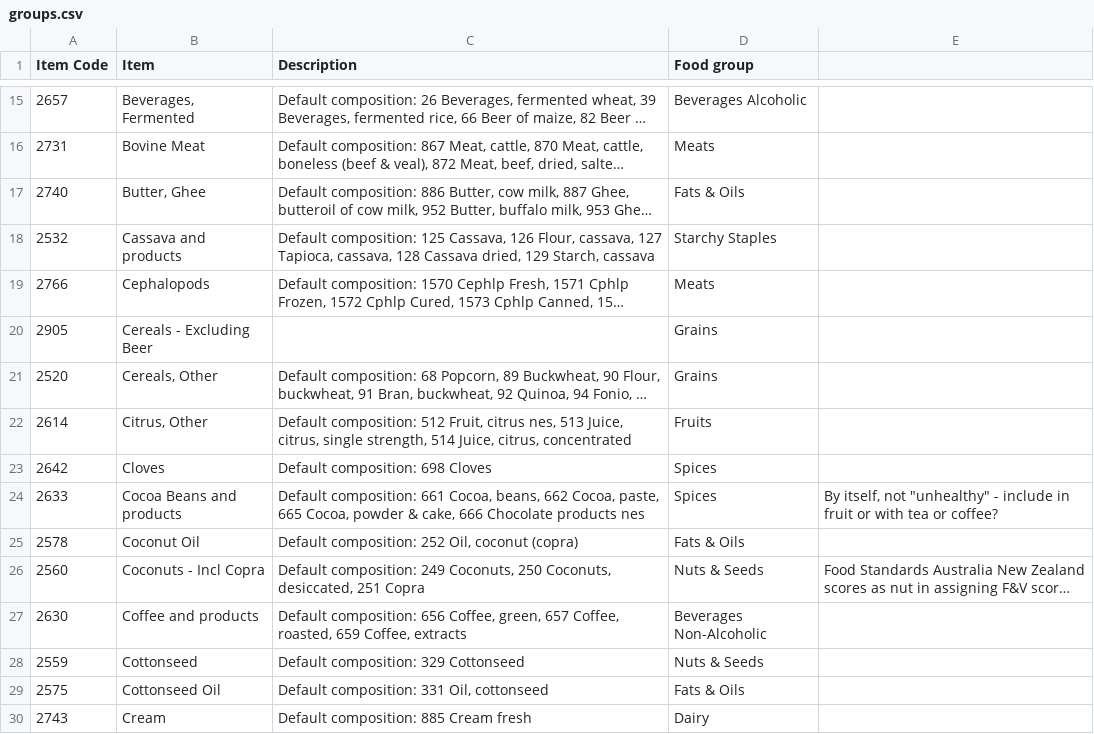
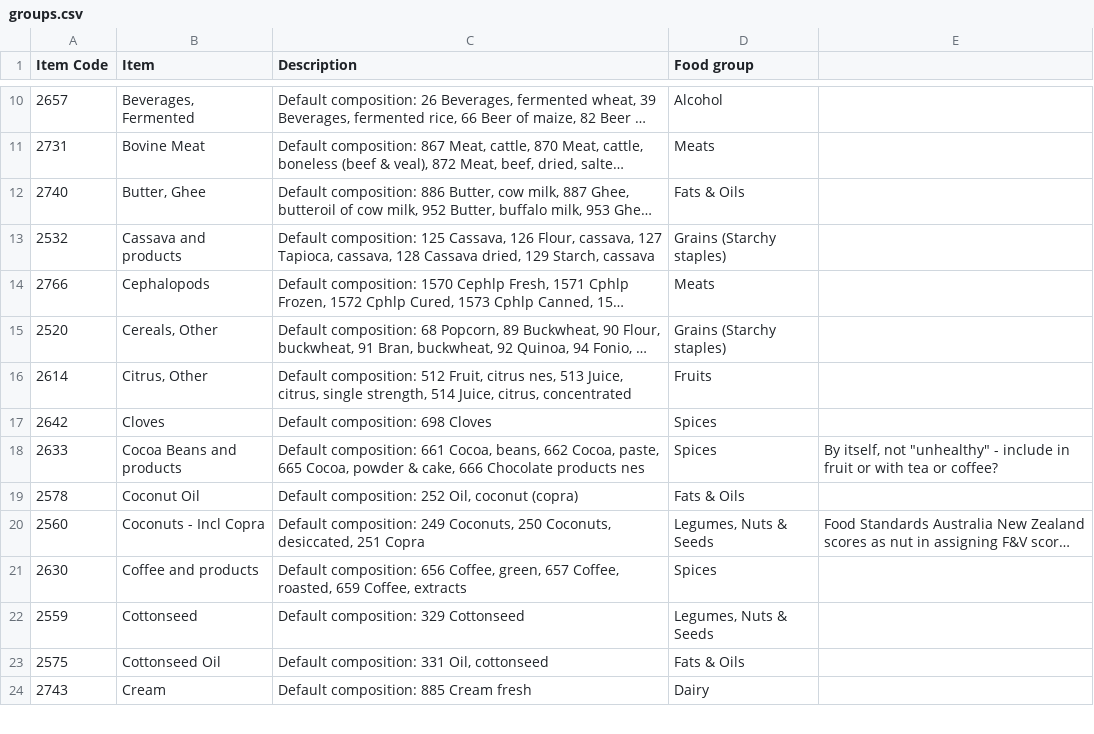
Before and after one commit to CIAT-DAPA/ideal_diet, a CSV file: src/inputs/groups.csv, drawn as a sheet; only a part is shown, gaps mark what is left out; long unchanged cells end in …; removed rows and columns are numbered as before the commit, all else as after; the diff covers the shown part only; the diff names each change by its address in the sheet, - before the commit and + after, or states it on an @@ line.

```diff
--- a/src/inputs/groups.csv
+++ b/src/inputs/groups.csv
-D10 (Food group): Beverages Alcoholic
+D10 (Food group): Alcohol
-D13 (Food group): Starchy Staples
+D13 (Food group): Grains (Starchy staples)
-row 20: 2905 | Cereals - Excluding Beer |  | Grains
-D15 (Food group): Grains
+D15 (Food group): Grains (Starchy staples)
-D20 (Food group): Nuts & Seeds
+D20 (Food group): Legumes, Nuts & Seeds
-D21 (Food group): Beverages Non-Alcoholic
+D21 (Food group): Spices
-D22 (Food group): Nuts & Seeds
+D22 (Food group): Legumes, Nuts & Seeds
```
Also changed, not shown: 24 removed rows and 29 edited cells elsewhere in this file, src/inputs/dash_reference.csv, 22 other files.
